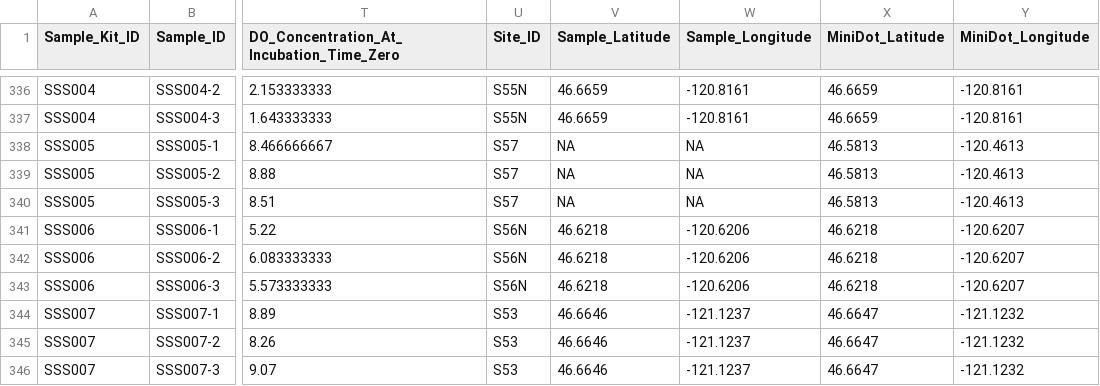
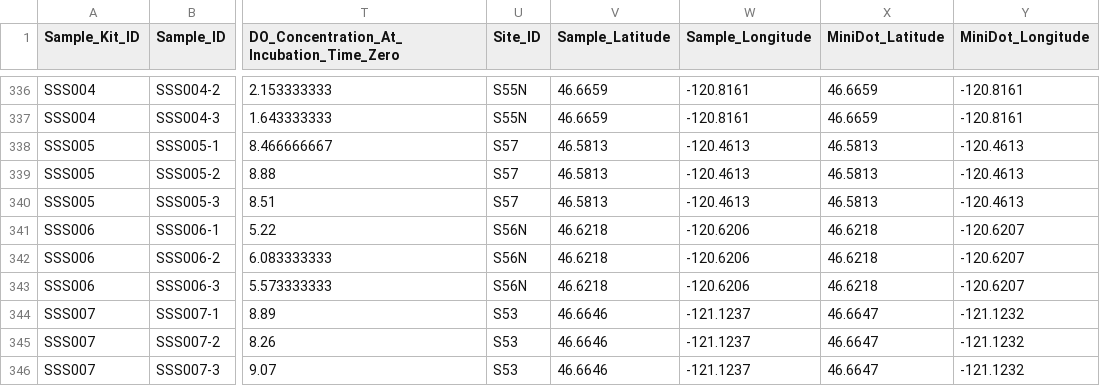
Before and after one commit to parallelworks/dynamic-learning-rivers, a CSV file: examples/ModEx_reproducibility/ICON-ModEx_Data_Nov-2023.csv, drawn as a sheet; only a part is shown, gaps mark what is left out; the diff names each change by its address in the sheet, - before the commit and + after, or states it on an @@ line.

```diff
--- a/examples/ModEx_reproducibility/ICON-ModEx_Data_Nov-2023.csv
+++ b/examples/ModEx_reproducibility/ICON-ModEx_Data_Nov-2023.csv
-V338:V340 (Sample_Latitude): NA
+V338:V340 (Sample_Latitude): 46.5813
-W338:W340 (Sample_Longitude): NA
+W338:W340 (Sample_Longitude): -120.4613
```
Also changed, not shown: 32 other files.
